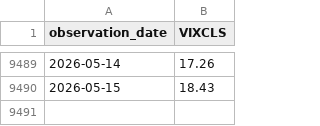
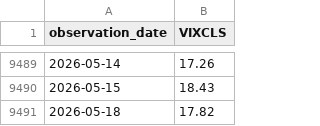
Before and after one commit to TinaT8888/market-project, a CSV file: data/raw/vix_data.csv, drawn as a sheet; only a part is shown, gaps mark what is left out.

```diff
--- a/data/raw/vix_data.csv
+++ b/data/raw/vix_data.csv
@@ -9490 +9490,2 @@ observation_date,VIXCLS
 2026-05-15,18.43
+2026-05-18,17.82
```
Also changed, not shown: data/curated/market_base.csv, data/raw/sp500_data.csv, 10 other files.
